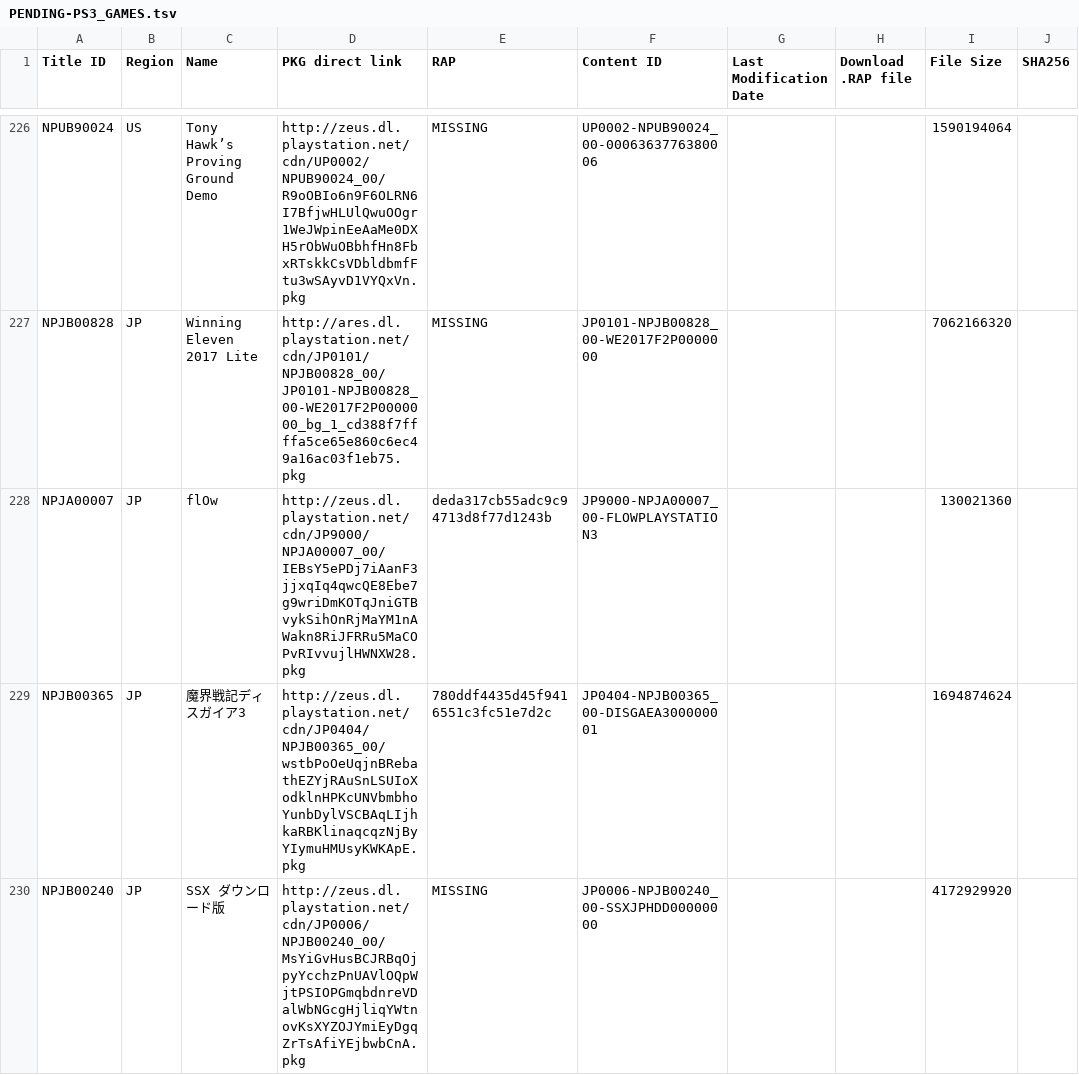
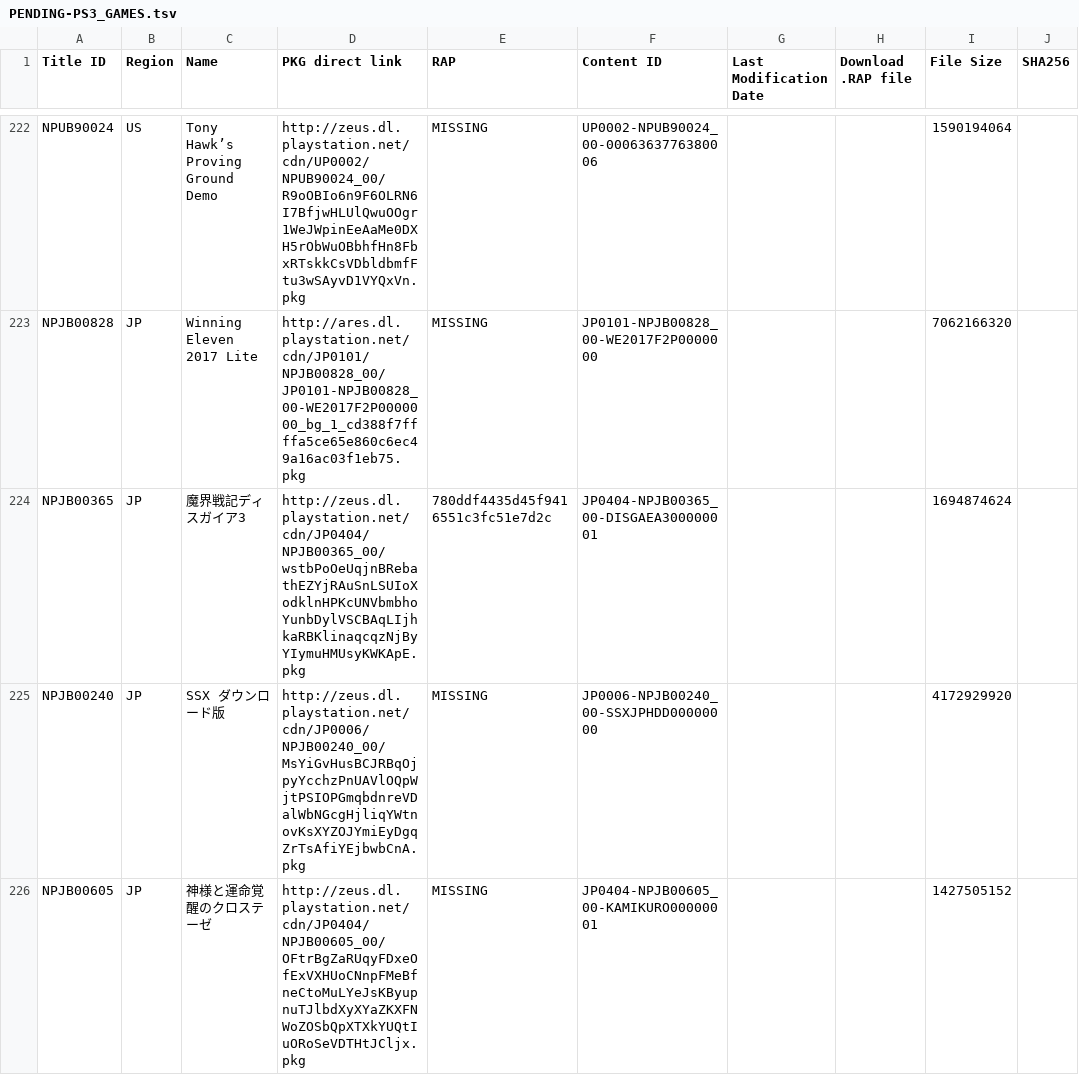
Before and after one commit to 1jtp8sobiu/1jtp8sobiu.github.io, a TSV file: tsv/PENDING-PS3_GAMES.tsv, drawn as a sheet; only a part is shown, gaps mark what is left out; the shorter side is filled out with more unchanged rows; the diff covers the shown part only.

```diff
--- a/tsv/PENDING-PS3_GAMES.tsv
+++ b/tsv/PENDING-PS3_GAMES.tsv
@@ -227,3 +223,2 @@ NPUB90024	US	Tony Hawk’s Proving Ground Demo	http://zeus.dl.playstation.net/cd
 NPJB00828	JP	Winning Eleven 2017 Lite	http://ares.dl.playstation.net/cdn/JP0101/NPJB00828_00/JP0101-NPJB00828_00-WE2017F2P0000000_bg_1_cd388f7ffffa5ce65e860c6ec49a16ac03f1eb75.pkg	MISSING	JP0101-NPJB00828_00-WE2017F2P0000000			7062166320	
-NPJA00007	JP	flOw	http://zeus.dl.playstation.net/cdn/JP9000/NPJA00007_00/IEBsY5ePDj7iAanF3jjxqIq4qwcQE8Ebe7g9wriDmKOTqJniGTBvykSihOnRjMaYM1nAWakn8RiJFRRu5MaCOPvRIvvujlHWNXW28.pkg	deda317cb55adc9c94713d8f77d1243b	JP9000-NPJA00007_00-FLOWPLAYSTATION3			130021360	
 NPJB00365	JP	魔界戦記ディスガイア3	http://zeus.dl.playstation.net/cdn/JP0404/NPJB00365_00/wstbPoOeUqjnBRebathEZYjRAuSnLSUIoXodklnHPKcUNVbmbhoYunbDylVSCBAqLIjhkaRBKlinaqcqzNjByYIymuHMUsyKWKApE.pkg	780ddf4435d45f9416551c3fc51e7d2c	JP0404-NPJB00365_00-DISGAEA300000001			1694874624	
```
Also changed, not shown: 21 removed rows elsewhere in this file.
